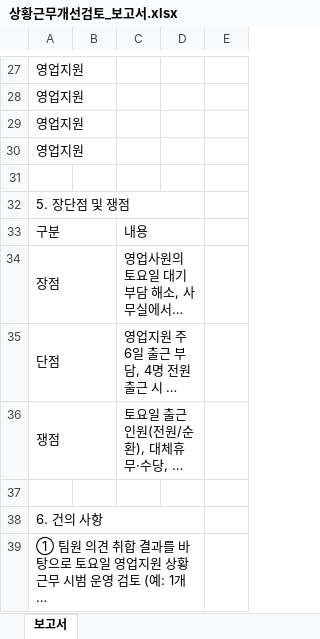
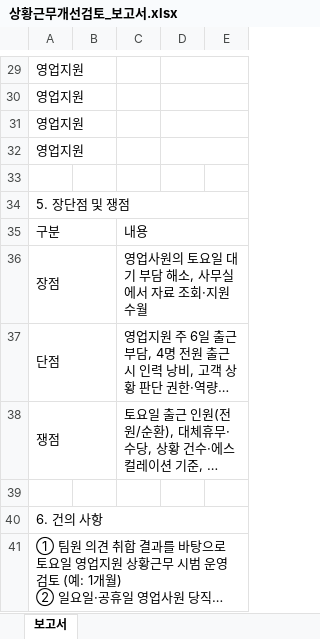
Before and after one commit to leelogan220114-cloud/news-test, an Excel workbook: 상황근무개선검토_보고서.xlsx, sheet 보고서, drawn as a sheet; only a part is shown, gaps mark what is left out; long unchanged cells end in …; values as stored, in another font and other column widths than the file's, no cell formats; removed rows and columns are numbered as before the commit, all else as after; the diff covers the shown part only; the diff names each change by its address in the sheet, - before the commit and + after, or states it on an @@ line.

```diff
--- a/상황근무개선검토_보고서.xlsx (sheet 보고서)
+++ b/상황근무개선검토_보고서.xlsx (sheet 보고서)
+D29:E29 merged
+D30:E30 merged
+D31:E31 merged
+D32:E32 merged
-A32:D32 merged
+A34:E34 merged
-C33:D33 merged
+C35:E35 merged
-C34:D34 merged
+C36:E36 merged
-C35:D35 merged
+C37:E37 merged
-C36:D36 merged
+C38:E38 merged
-A38:D38 merged
+A40:E40 merged
-A39:D39 merged
+A41:E41 merged
```
Also changed, not shown: 2 added rows, 1 edited cell and merged cells elsewhere in this sheet, cell formats.
